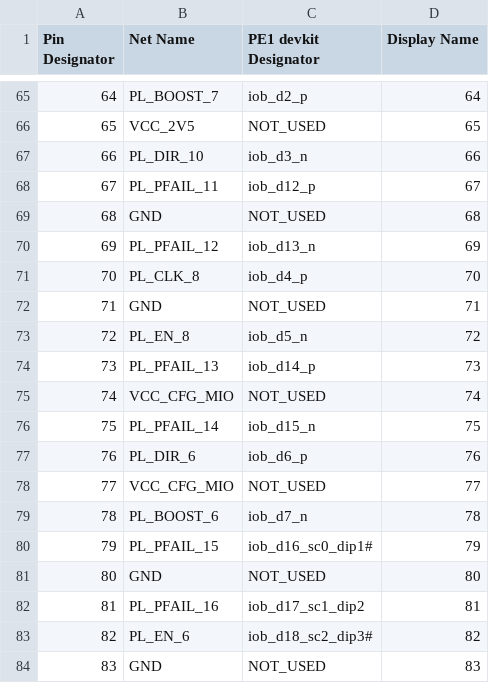
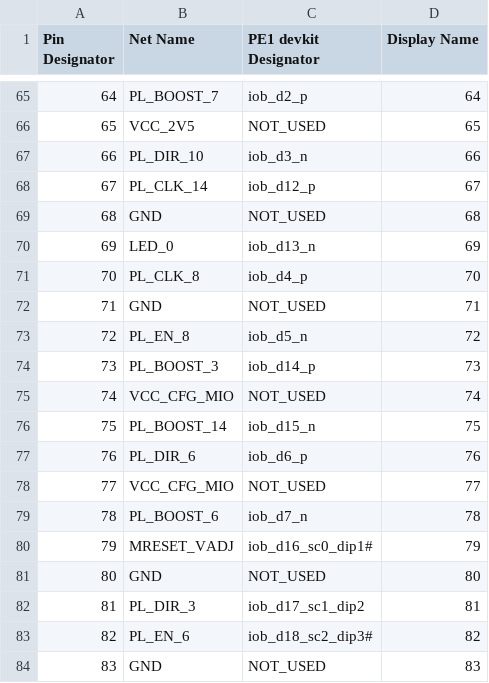
Before and after one commit to dodotronix/mcoi-xu5-design-complete, a CSV file: pcb_configuration/pe1_devkit_pinout/Aconn.csv, drawn as a sheet; only a part is shown, gaps mark what is left out; the diff covers the shown part only.

Commit message:
pfail connected to fmc connector

```diff
--- a/pcb_configuration/pe1_devkit_pinout/Aconn.csv
+++ b/pcb_configuration/pe1_devkit_pinout/Aconn.csv
@@ -67,5 +67,5 @@ Pin Designator,  Net Name,        PE1 devkit Designator,  Display Name,
 66,             PL_DIR_10,      iob_d3_n,             66,
-67,             PL_PFAIL_11,    iob_d12_p,            67,
+67,             PL_CLK_14,    iob_d12_p,            67,
 68,             GND,            NOT_USED,             68,
-69,             PL_PFAIL_12,    iob_d13_n,            69,
+69,             LED_0,    iob_d13_n,            69,
 70,             PL_CLK_8,       iob_d4_p,             70,
@@ -73,5 +73,5 @@ Pin Designator,  Net Name,        PE1 devkit Designator,  Display Name,
 72,             PL_EN_8,        iob_d5_n,             72,
-73,             PL_PFAIL_13,    iob_d14_p,            73,
+73,             PL_BOOST_3,    iob_d14_p,            73,
 74,             VCC_CFG_MIO,    NOT_USED,             74,
-75,             PL_PFAIL_14,    iob_d15_n,            75,
+75,             PL_BOOST_14,    iob_d15_n,            75,
 76,             PL_DIR_6,       iob_d6_p,             76,
@@ -79,5 +79,5 @@ Pin Designator,  Net Name,        PE1 devkit Designator,  Display Name,
 78,             PL_BOOST_6,     iob_d7_n,             78,
-79,             PL_PFAIL_15,    iob_d16_sc0_dip1#,    79,
+79,             MRESET_VADJ,    iob_d16_sc0_dip1#,    79,
 80,             GND,            NOT_USED,             80,
-81,             PL_PFAIL_16,    iob_d17_sc1_dip2,     81,
+81,             PL_DIR_3,    iob_d17_sc1_dip2,     81,
 82,             PL_EN_6,        iob_d18_sc2_dip3#,    82,
```
Also changed, not shown: 10 edited cells elsewhere in this file, pcb_configuration/pe1_devkit_pinout/Bconn.csv.
